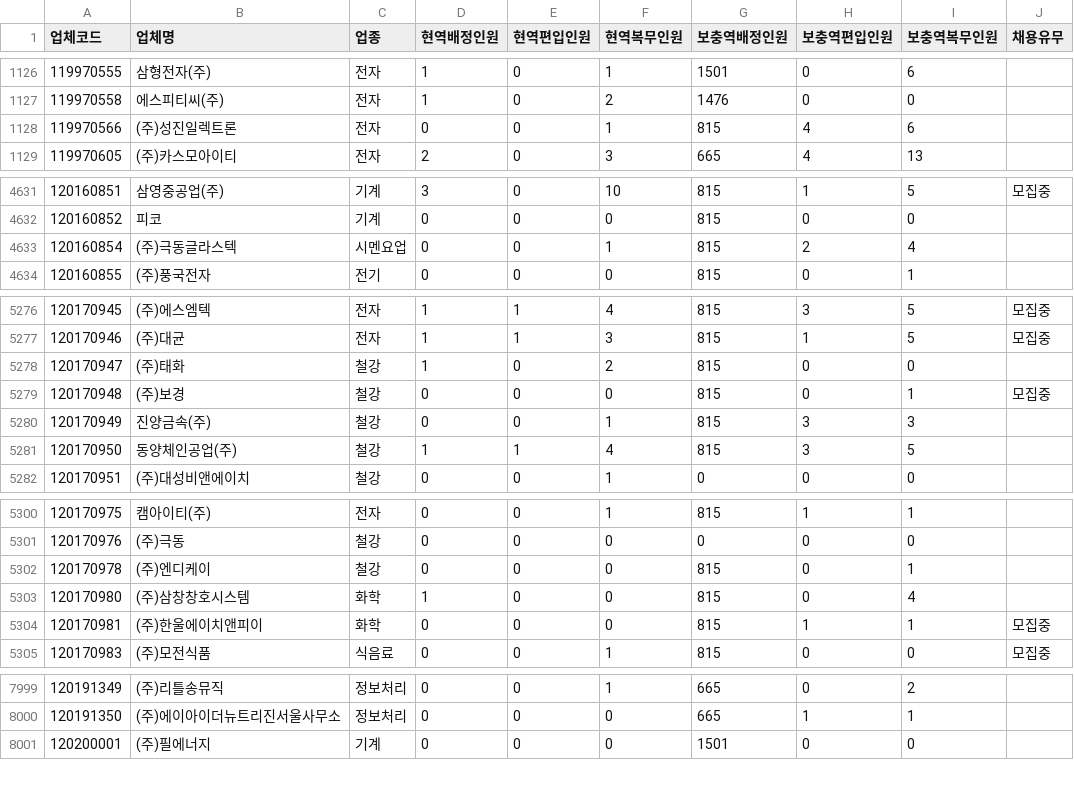
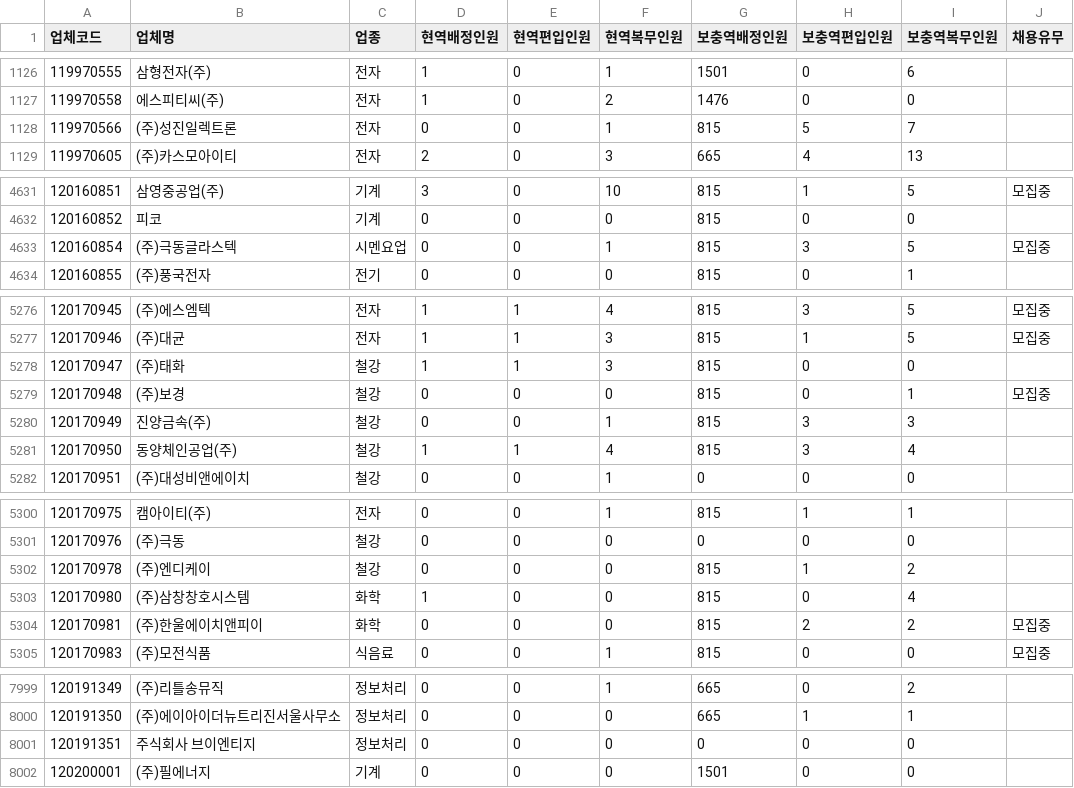
Before and after one commit to stleamist/mma-company-crawler, a CSV file: result/all.csv, drawn as a sheet; only a part is shown, gaps mark what is left out; the diff covers the shown part only.

```diff
--- a/result/all.csv
+++ b/result/all.csv
@@ -1127,3 +1127,3 @@
 119970558,에스피티씨(주),전자,1,0,2,1476,0,0,
-119970566,(주)성진일렉트론,전자,0,0,1,815,4,6,
+119970566,(주)성진일렉트론,전자,0,0,1,815,5,7,
 119970605,(주)카스모아이티,전자,2,0,3,665,4,13,
@@ -4632,3 +4632,3 @@
 120160852,피코,기계,0,0,0,815,0,0,
-120160854,(주)극동글라스텍,시멘요업,0,0,1,815,2,4,
+120160854,(주)극동글라스텍,시멘요업,0,0,1,815,3,5,모집중
 120160855,(주)풍국전자,전기,0,0,0,815,0,1,
@@ -5277,6 +5277,6 @@
 120170946,(주)대균,전자,1,1,3,815,1,5,모집중
-120170947,(주)태화,철강,1,0,2,815,0,0,
+120170947,(주)태화,철강,1,1,3,815,0,0,
 120170948,(주)보경,철강,0,0,0,815,0,1,모집중
 120170949,진양금속(주),철강,0,0,1,815,3,3,
-120170950,동양체인공업(주),철강,1,1,4,815,3,5,
+120170950,동양체인공업(주),철강,1,1,4,815,3,4,
 120170951,(주)대성비앤에이치,철강,0,0,1,0,0,0,
@@ -5301,5 +5301,5 @@
 120170976,(주)극동,철강,0,0,0,0,0,0,
-120170978,(주)엔디케이,철강,0,0,0,815,0,1,
+120170978,(주)엔디케이,철강,0,0,0,815,1,2,
 120170980,(주)삼창창호시스템,화학,1,0,0,815,0,4,
-120170981,(주)한울에이치앤피이,화학,0,0,0,815,1,1,모집중
+120170981,(주)한울에이치앤피이,화학,0,0,0,815,2,2,모집중
 120170983,(주)모전식품,식음료,0,0,1,815,0,0,모집중
@@ -8000,2 +8000,3 @@
 120191350,(주)에이아이더뉴트리진서울사무소,정보처리,0,0,0,665,1,1,
+120191351,주식회사 브이엔티지,정보처리,0,0,0,0,0,0,
 120200001,(주)필에너지,기계,0,0,0,1501,0,0,
```
Also changed, not shown: 28 edited cells elsewhere in this file, result/it-primary.csv, result/it-secondary.csv, 2 other files.
